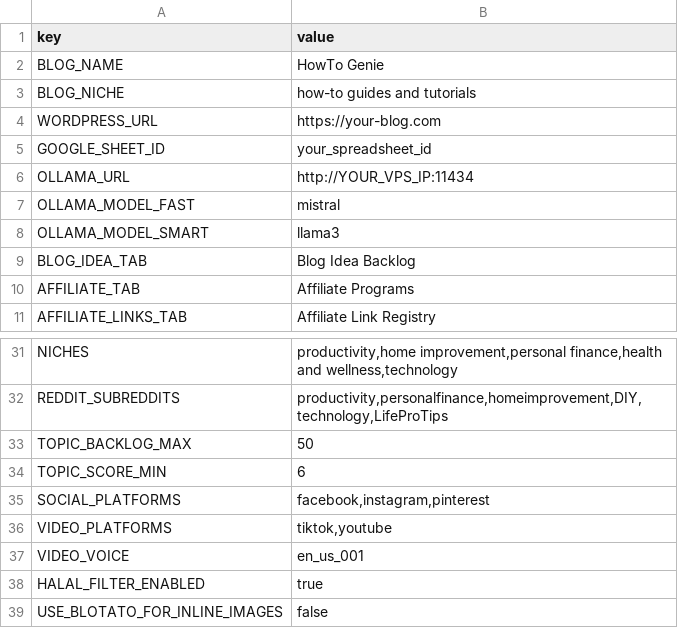
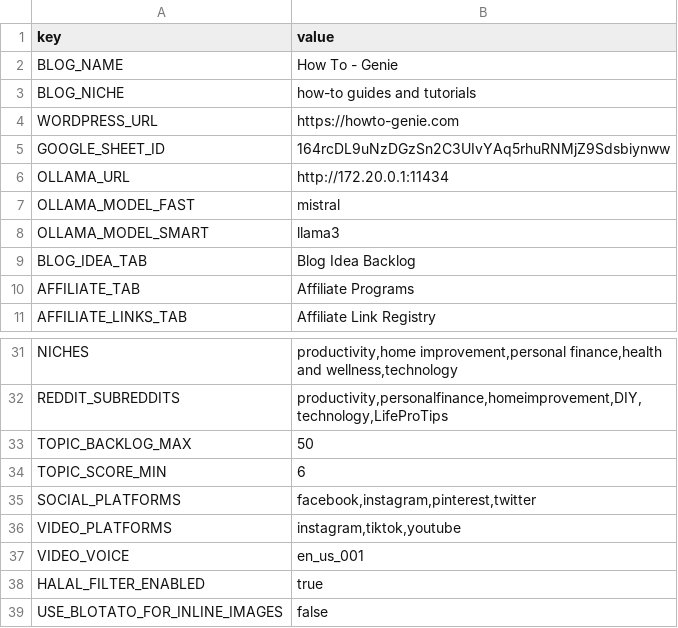
Before and after one commit to 3m-abro/how-to-genie-automation, a CSV file: htg_config.csv, drawn as a sheet; only a part is shown, gaps mark what is left out; the diff covers the shown part only.

Commit message:
Update htg_config.csv with new configurations and URLs
- Changed BLOG_NAME to "How To - Genie" for improved branding.
- Updated WORDPRESS_URL and GOOGLE_SHEET_ID for current project settings.
- Modified OLLAMA_URL to reflect the new server IP.
- Added new social media platforms (Twitter) and updated video platforms.
- Introduced new configuration parameters for content scheduling and social media posting.
- Enhanced persona description for better content generation guidance.
- Added multiple new tabs for improved content management and error logging.

These changes enhance the configuration management and content generation capabilities of the HowTo-Genie platform.

```diff
--- a/htg_config.csv
+++ b/htg_config.csv
@@ -1,7 +1,7 @@
 key,value
-BLOG_NAME,HowTo Genie
+BLOG_NAME,How To - Genie
 BLOG_NICHE,how-to guides and tutorials
-WORDPRESS_URL,https://your-blog.com
-GOOGLE_SHEET_ID,your_spreadsheet_id
-OLLAMA_URL,http://YOUR_VPS_IP:11434
+WORDPRESS_URL,https://howto-genie.com
+GOOGLE_SHEET_ID,164rcDL9uNzDGzSn2C3UIvYAq5rhuRNMjZ9Sdsbiynww
+OLLAMA_URL,http://172.20.0.1:11434
 OLLAMA_MODEL_FAST,mistral
@@ -34,4 +34,4 @@ TOPIC_BACKLOG_MAX,50
 TOPIC_SCORE_MIN,6
-SOCIAL_PLATFORMS,"facebook,instagram,pinterest"
-VIDEO_PLATFORMS,"tiktok,youtube"
+SOCIAL_PLATFORMS,"facebook,instagram,pinterest,twitter"
+VIDEO_PLATFORMS,"instagram,tiktok,youtube"
 VIDEO_VOICE,en_us_001
```
Also changed, not shown: 33 added rows and 2 edited cells elsewhere in this file.
